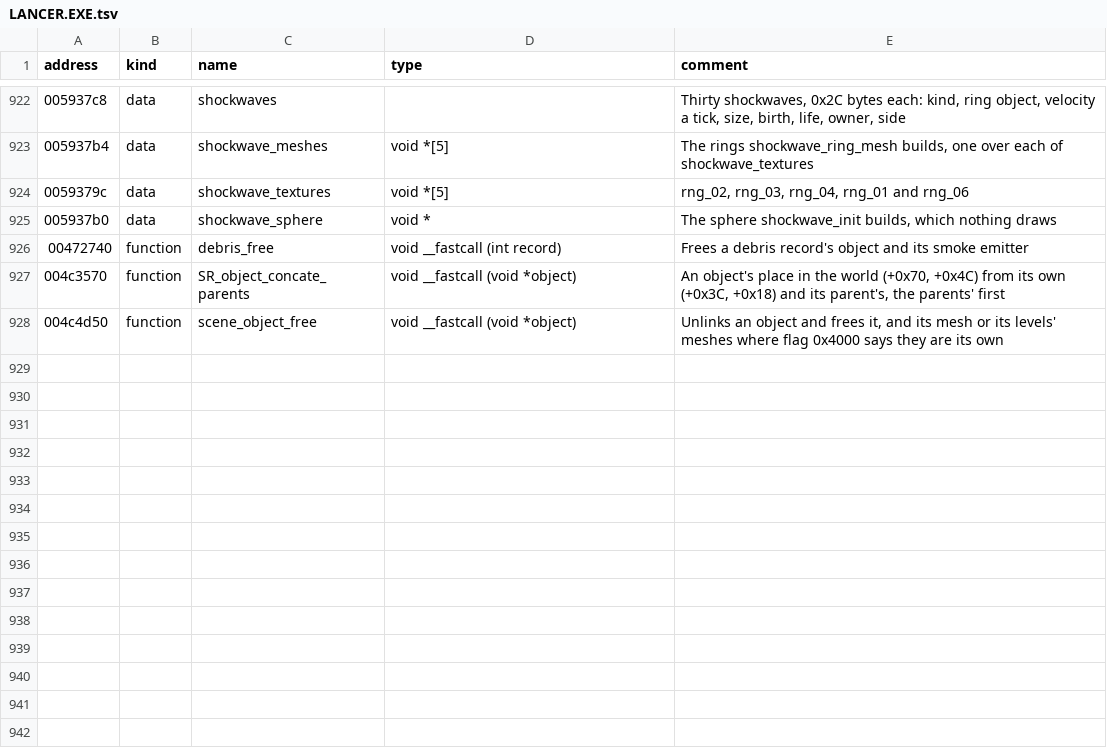
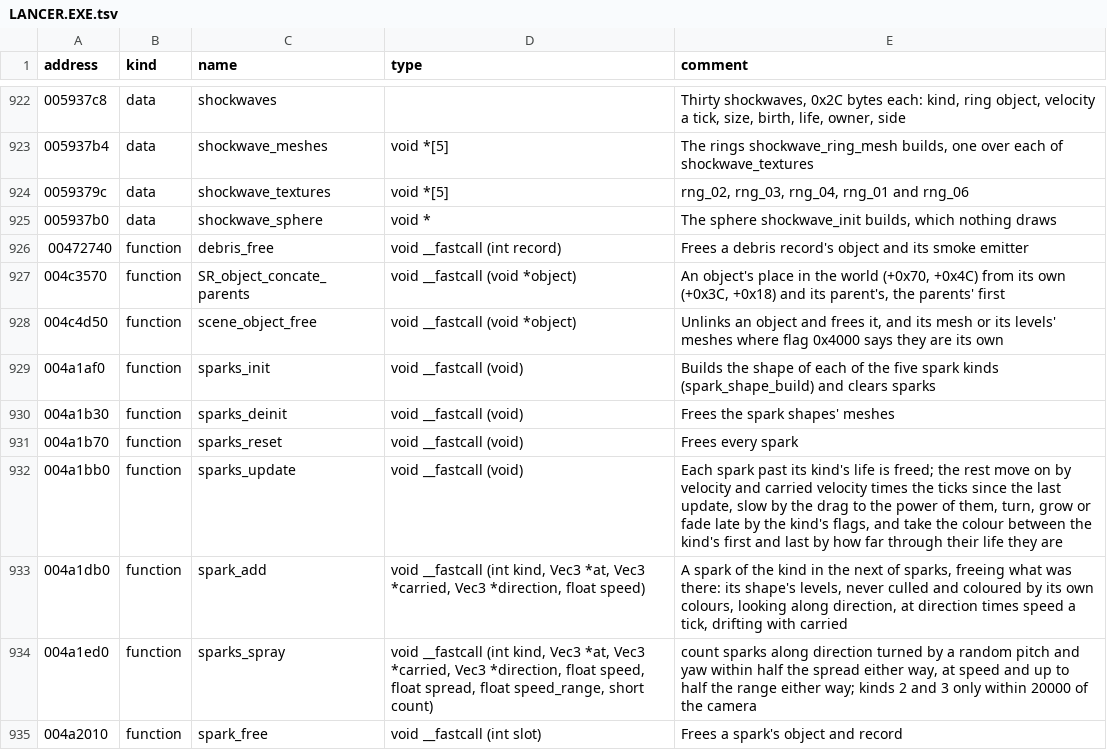
Before and after one commit to vdmkenny/openreliant, a TSV file: ghidra/names/LANCER.EXE.tsv, drawn as a sheet; only a part is shown, gaps mark what is left out; the diff covers the shown part only.

Commit message:
feat: sparks fly where shots strike a hull
A shot that reaches a hull throws ten small bolts from where it struck,
out from the ship's centre, that slow and fade over a second
(sparks.cpp). All five kinds of spark are ported; the hull's is the one
with a caller so far.

The game takes the hit point in the part's own frame for one in the
world, so its sparks fly from near the world's origin; the port throws
them from the hit. The shot's box test now gives where it enters.

Refs #41

```diff
--- a/ghidra/names/LANCER.EXE.tsv
+++ b/ghidra/names/LANCER.EXE.tsv
@@ -928 +928,8 @@ address	kind	name	type	comment
 004c4d50	function	scene_object_free	void __fastcall (void *object)	Unlinks an object and frees it, and its mesh or its levels' meshes where flag 0x4000 says they are its own
+004a1af0	function	sparks_init	void __fastcall (void)	Builds the shape of each of the five spark kinds (spark_shape_build) and clears sparks
+004a1b30	function	sparks_deinit	void __fastcall (void)	Frees the spark shapes' meshes
+004a1b70	function	sparks_reset	void __fastcall (void)	Frees every spark
+004a1bb0	function	sparks_update	void __fastcall (void)	Each spark past its kind's life is freed; the rest move on by velocity and carried velocity times the ticks since the last update, slow by the drag to the power of them, turn, grow or fade late by the kind's flags, and take the colour between the kind's first and last by how far through their life they are
+004a1db0	function	spark_add	void __fastcall (int kind, Vec3 *at, Vec3 *carried, Vec3 *direction, float speed)	A spark of the kind in the next of sparks, freeing what was there: its shape's levels, never culled and coloured by its own colours, looking along direction, at direction times speed a tick, drifting with carried
+004a1ed0	function	sparks_spray	void __fastcall (int kind, Vec3 *at, Vec3 *carried, Vec3 *direction, float speed, float spread, float speed_range, short count)	count sparks along direction turned by a random pitch and yaw within half the spread either way, at speed and up to half the range either way; kinds 2 and 3 only within 20000 of the camera
+004a2010	function	spark_free	void __fastcall (int slot)	Frees a spark's object and record
```
Also changed, not shown: 6 added rows and 5 edited cells elsewhere in this file, 8 other files.
